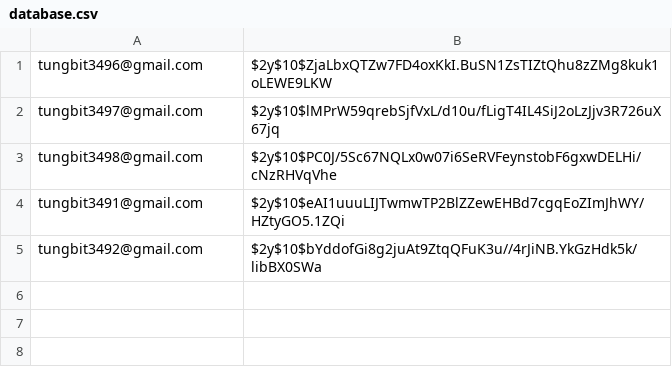
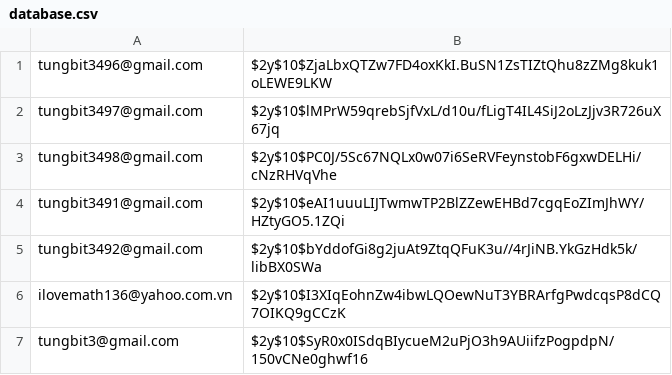
Before and after one commit to letthoung/CSC301-12, a CSV file: data/database.csv, drawn as a sheet.

```diff
--- a/data/database.csv
+++ b/data/database.csv
@@ -5 +5,3 @@ tungbit3491@gmail.com;$2y$10$eAI1uuuLIJTwmwTP2BlZZewEHBd7cgqEoZImJhWY/HZtyGO5.1Z
 tungbit3492@gmail.com;$2y$10$bYddofGi8g2juAt9ZtqQFuK3u//4rJiNB.YkGzHdk5k/libBX0SWa
+ilovemath136@yahoo.com.vn;$2y$10$I3XIqEohnZw4ibwLQOewNuT3YBRArfgPwdcqsP8dCQ7OIKQ9gCCzK
+tungbit3@gmail.com;$2y$10$SyR0x0ISdqBIycueM2uPjO3h9AUiifzPogpdpN/150vCNe0ghwf16
```
Also changed, not shown: 10 other files.
